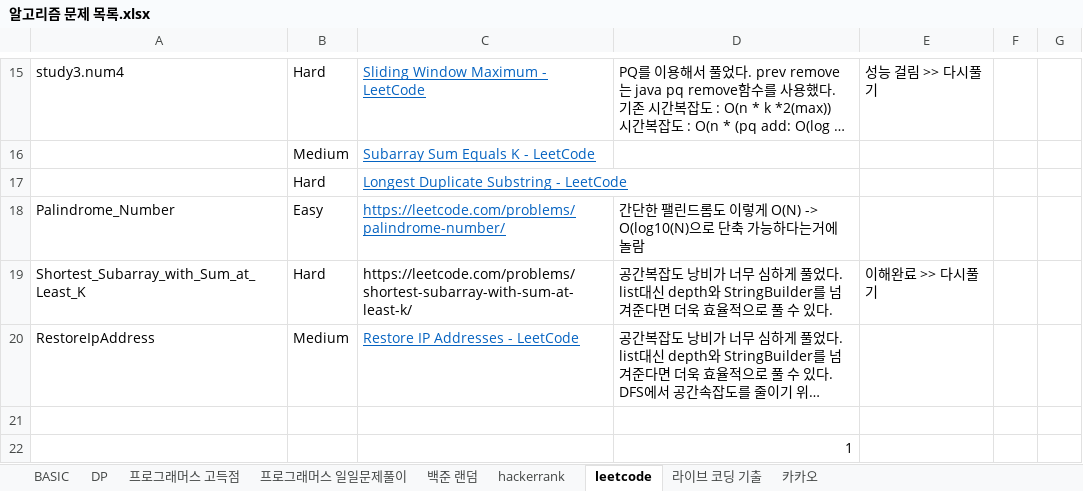
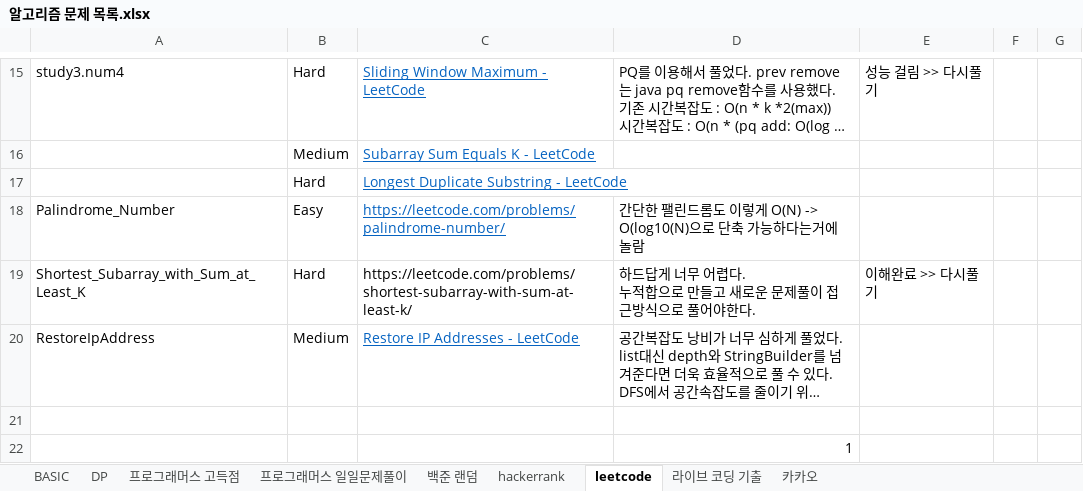
Before and after one commit to SeongJinSong/Algorithm, an Excel workbook: doc/알고리즘 문제 목록.xlsx, sheet leetcode, drawn as a sheet; only a part is shown, gaps mark what is left out; long unchanged cells end in …; values as stored, in another font and other column widths than the file's, no borders; ↵ is a line break in a cell; the diff names each change by its address in the sheet, - before the commit and + after, or states it on an @@ line.

Commit message:
chore : 문서 정리

```diff
--- a/doc/알고리즘 문제 목록.xlsx (sheet leetcode)
+++ b/doc/알고리즘 문제 목록.xlsx (sheet leetcode)
-D19: 공간복잡도 낭비가 너무 심하게 풀었다. ↵ list대신 depth와 StringBuilder를 넘겨준다면 더욱 효율적으로 풀 수 있다.
+D19: 하드답게 너무 어렵다. ↵ 누적합으로 만들고 새로운 문제풀이 접근방식으로 풀어야한다.
```
